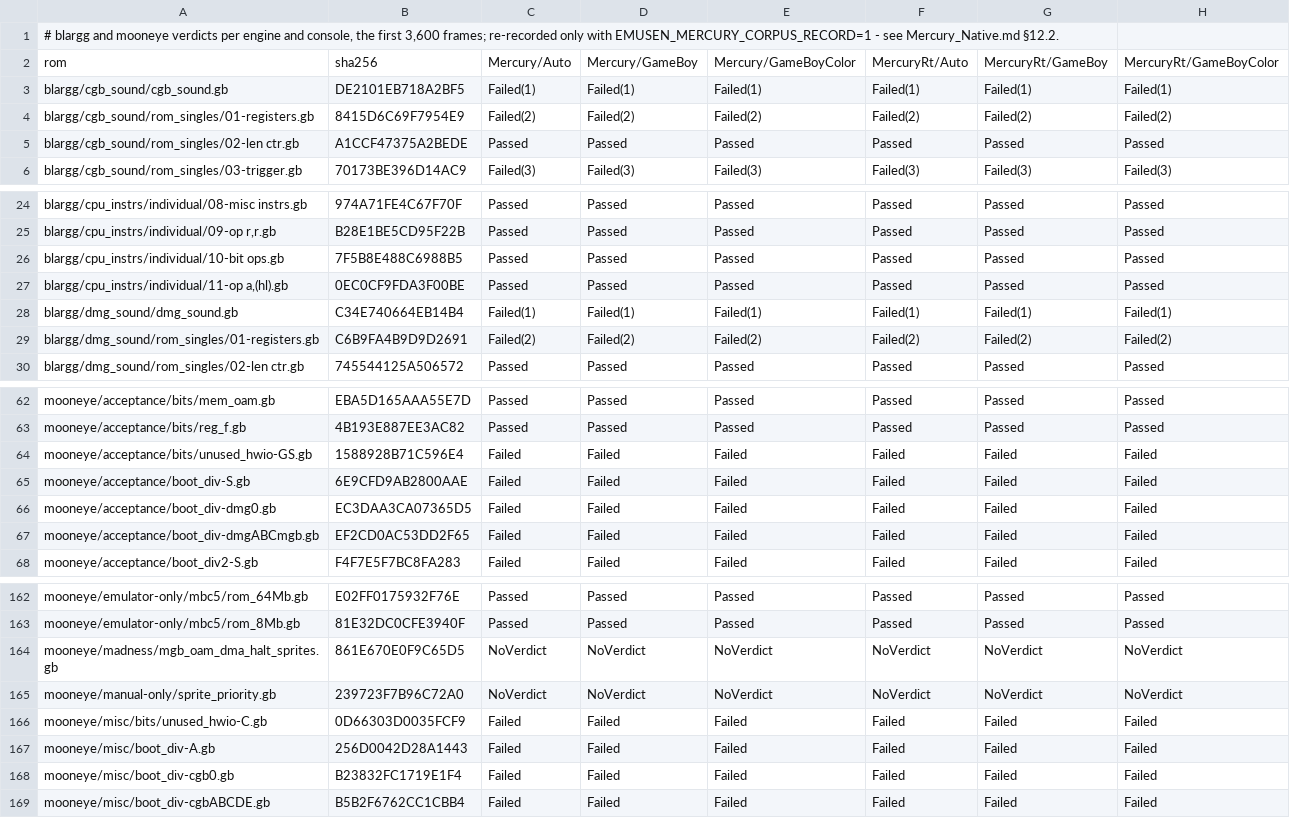
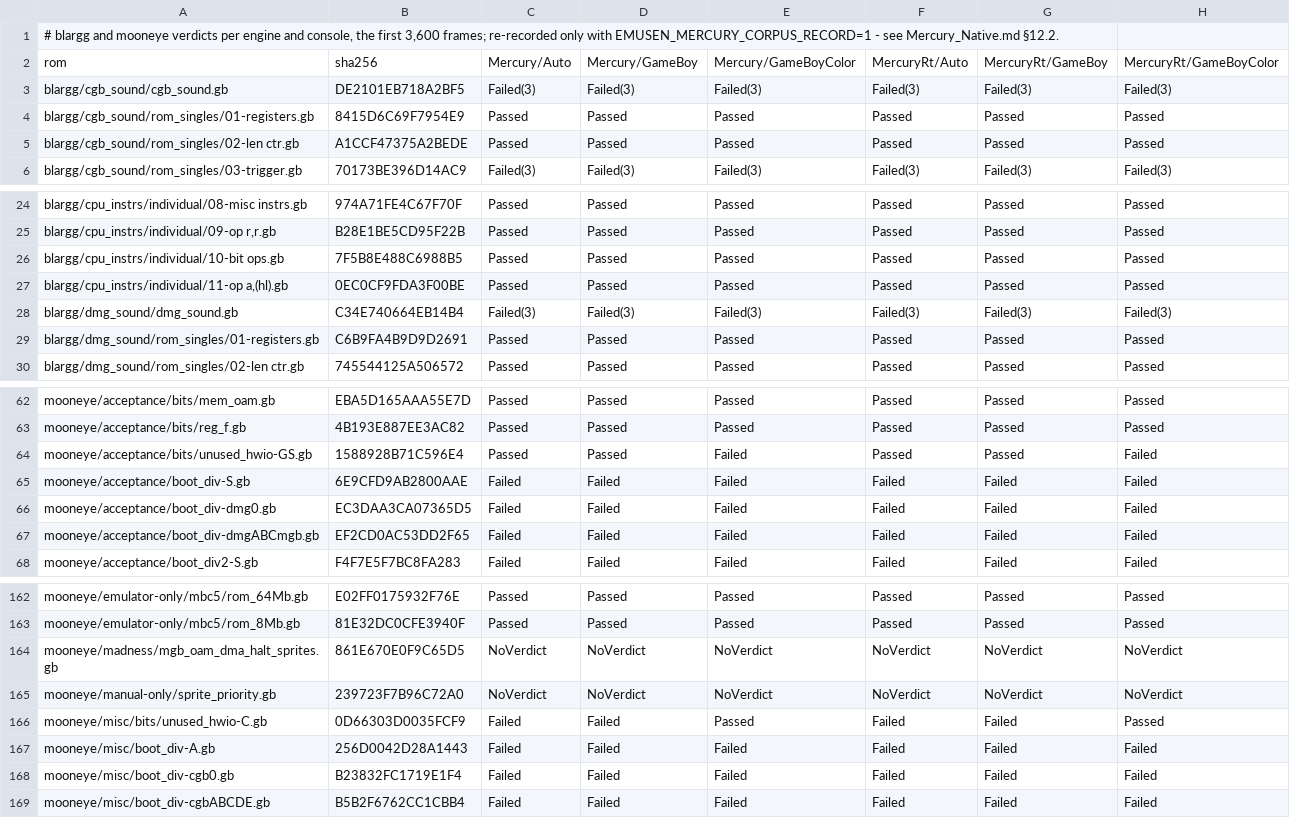
Before and after one commit to RedQuE3n/EmuSen, a TSV file: EmuSen.WiseMan/Cores/MercuryCorpusBaseline.tsv, drawn as a sheet; only a part is shown, gaps mark what is left out.

Commit message:
Mercury audit step A, the fix: an I/O address nothing answers reads $FF, in both engines
The fall-through to the Io array is gone: unclaimed addresses read $FF and keep no write on every console and in both
colour modes. HDMA1-4 are write-only; RP, OPRI, $FF72-$FF75 and PCM12/PCM34 answer as Pan Docs and unused_hwio-C
have them. The corpus baseline is re-recorded: 01-registers on both sound suites, unused_hwio-GS (Game Boy) and
unused_hwio-C (Game Boy Color) now pass on both engines, 97 of 173 in each column. The four games run as the
unmodified build ran them; the real-games version-5 test, stale since state version 8, now stops at the mixer.

```diff
--- a/EmuSen.WiseMan/Cores/MercuryCorpusBaseline.tsv
+++ b/EmuSen.WiseMan/Cores/MercuryCorpusBaseline.tsv
@@ -2,4 +2,4 @@
 rom	sha256	Mercury/Auto	Mercury/GameBoy	Mercury/GameBoyColor	MercuryRt/Auto	MercuryRt/GameBoy	MercuryRt/GameBoyColor
-blargg/cgb_sound/cgb_sound.gb	DE2101EB718A2BF5	Failed(1)	Failed(1)	Failed(1)	Failed(1)	Failed(1)	Failed(1)
-blargg/cgb_sound/rom_singles/01-registers.gb	8415D6C69F7954E9	Failed(2)	Failed(2)	Failed(2)	Failed(2)	Failed(2)	Failed(2)
+blargg/cgb_sound/cgb_sound.gb	DE2101EB718A2BF5	Failed(3)	Failed(3)	Failed(3)	Failed(3)	Failed(3)	Failed(3)
+blargg/cgb_sound/rom_singles/01-registers.gb	8415D6C69F7954E9	Passed	Passed	Passed	Passed	Passed	Passed
 blargg/cgb_sound/rom_singles/02-len ctr.gb	A1CCF47375A2BEDE	Passed	Passed	Passed	Passed	Passed	Passed
@@ -27,4 +27,4 @@ blargg/cpu_instrs/individual/10-bit ops.gb	7F5B8E488C6988B5	Passed	Passed	Passed
 blargg/cpu_instrs/individual/11-op a,(hl).gb	0EC0CF9FDA3F00BE	Passed	Passed	Passed	Passed	Passed	Passed
-blargg/dmg_sound/dmg_sound.gb	C34E740664EB14B4	Failed(1)	Failed(1)	Failed(1)	Failed(1)	Failed(1)	Failed(1)
-blargg/dmg_sound/rom_singles/01-registers.gb	C6B9FA4B9D9D2691	Failed(2)	Failed(2)	Failed(2)	Failed(2)	Failed(2)	Failed(2)
+blargg/dmg_sound/dmg_sound.gb	C34E740664EB14B4	Failed(3)	Failed(3)	Failed(3)	Failed(3)	Failed(3)	Failed(3)
+blargg/dmg_sound/rom_singles/01-registers.gb	C6B9FA4B9D9D2691	Passed	Passed	Passed	Passed	Passed	Passed
 blargg/dmg_sound/rom_singles/02-len ctr.gb	745544125A506572	Passed	Passed	Passed	Passed	Passed	Passed
@@ -63,3 +63,3 @@ mooneye/acceptance/bits/mem_oam.gb	EBA5D165AAA55E7D	Passed	Passed	Passed	Passed
 mooneye/acceptance/bits/reg_f.gb	4B193E887EE3AC82	Passed	Passed	Passed	Passed	Passed	Passed
-mooneye/acceptance/bits/unused_hwio-GS.gb	1588928B71C596E4	Failed	Failed	Failed	Failed	Failed	Failed
+mooneye/acceptance/bits/unused_hwio-GS.gb	1588928B71C596E4	Passed	Passed	Failed	Passed	Passed	Failed
 mooneye/acceptance/boot_div-S.gb	6E9CFD9AB2800AAE	Failed	Failed	Failed	Failed	Failed	Failed
@@ -165,3 +165,3 @@ mooneye/madness/mgb_oam_dma_halt_sprites.gb	861E670E0F9C65D5	NoVerdict	NoVerdict
 mooneye/manual-only/sprite_priority.gb	239723F7B96C72A0	NoVerdict	NoVerdict	NoVerdict	NoVerdict	NoVerdict	NoVerdict
-mooneye/misc/bits/unused_hwio-C.gb	0D66303D0035FCF9	Failed	Failed	Failed	Failed	Failed	Failed
+mooneye/misc/bits/unused_hwio-C.gb	0D66303D0035FCF9	Failed	Failed	Passed	Failed	Failed	Passed
 mooneye/misc/boot_div-A.gb	256D0042D28A1443	Failed	Failed	Failed	Failed	Failed	Failed
```
Also changed, not shown: 9 other files.
